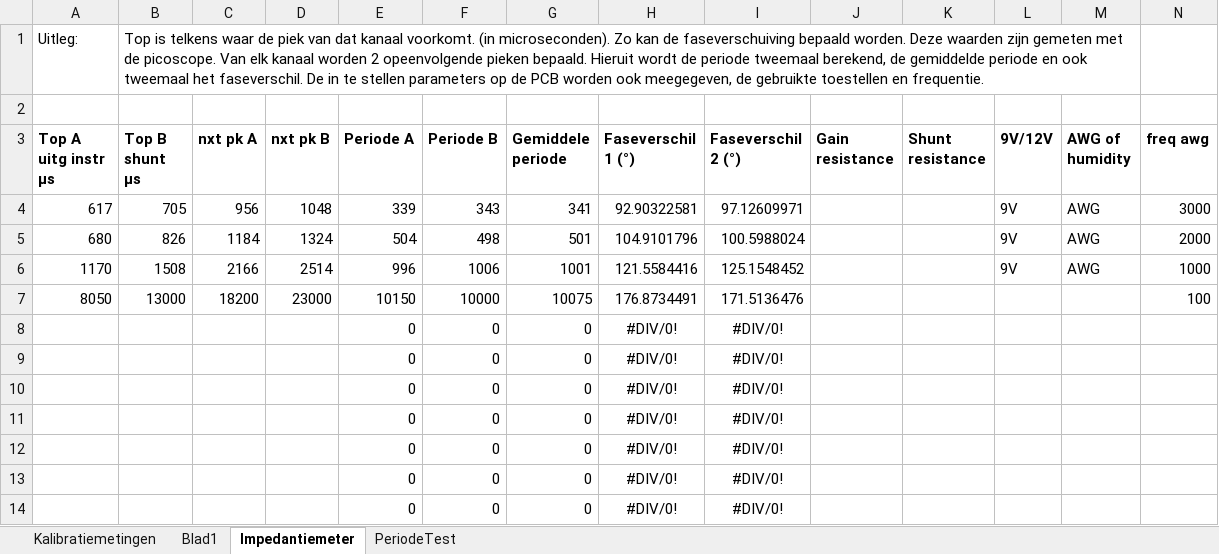
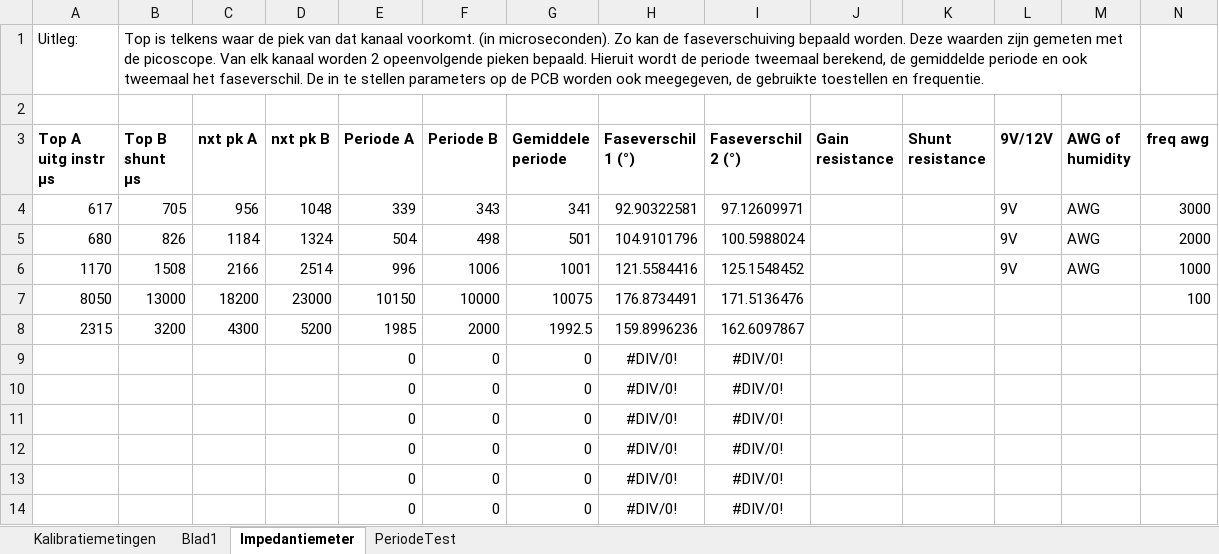
Before and after one commit to RobbertH/Metingen, an Excel workbook: 2016Robbertmetingen.xlsx, sheet Impedantiemeter, drawn as a sheet; only a part is shown; values as stored, in another font and other column widths than the file's, no borders; removed rows and columns are numbered as before the commit, all else as after; the diff names each change by its address in the sheet, - before the commit and + after, or states it on an @@ line.

Commit message:
Update

```diff
--- a/2016Robbertmetingen.xlsx (sheet Impedantiemeter)
+++ b/2016Robbertmetingen.xlsx (sheet Impedantiemeter)
-row 8:  |  |  |  | 0 | 0 | 0 | #DIV/0! | #DIV/0!
+row 8: 2315 | 3200 | 4300 | 5200 | 1985 | 2000 | 1992.5 | 159.8996236 | 162.6097867
```
Also changed, not shown: charts or pictures.
